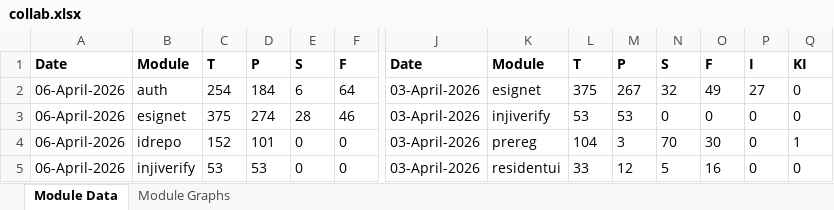
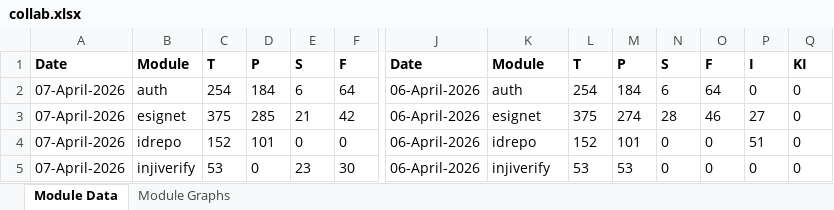
Before and after one commit to mosip/test-management, an Excel workbook: minio-report-tracker/xlxs/collab.xlsx, sheet Module Data, drawn as a sheet; only a part is shown, gaps mark what is left out; values as stored, in another font and other column widths than the file's, no borders; the diff covers the shown part only; the diff names each change by its address in the sheet, - before the commit and + after, or states it on an @@ line.

```diff
--- a/minio-report-tracker/xlxs/collab.xlsx (sheet Module Data)
+++ b/minio-report-tracker/xlxs/collab.xlsx (sheet Module Data)
-A2:A5: 06-April-2026
+A2:A5: 07-April-2026
-J2:J5: 03-April-2026
+J2:J5: 06-April-2026
-K2: esignet
+K2: auth
-L2: 375
+L2: 254
-M2: 267
+M2: 184
-N2: 32
+N2: 6
-O2: 49
+O2: 64
-P2: 27
+P2: 0
-D3: 274
+D3: 285
-E3: 28
+E3: 21
-F3: 46
+F3: 42
-K3: injiverify
+K3: esignet
-L3: 53
+L3: 375
-M3: 53
+M3: 274
-N3: 0
+N3: 28
-O3: 0
+O3: 46
-P3: 0
+P3: 27
-K4: prereg
+K4: idrepo
-L4: 104
+L4: 152
-M4: 3
+M4: 101
-N4: 70
+N4: 0
-O4: 30
+O4: 0
-P4: 0
+P4: 51
-Q4: 1
+Q4: 0
-D5: 53
+D5: 0
-E5: 0
+E5: 23
-F5: 0
+F5: 30
-K5: residentui
+K5: injiverify
-L5: 33
+L5: 53
-M5: 12
+M5: 53
-N5: 5
+N5: 0
-O5: 16
+O5: 0
```
Also changed, not shown: 27 edited cells elsewhere in this sheet, charts or pictures, minio-report-tracker/xlxs/dev01.xlsx, minio-report-tracker/xlxs/dev11.xlsx, 13 other files.
